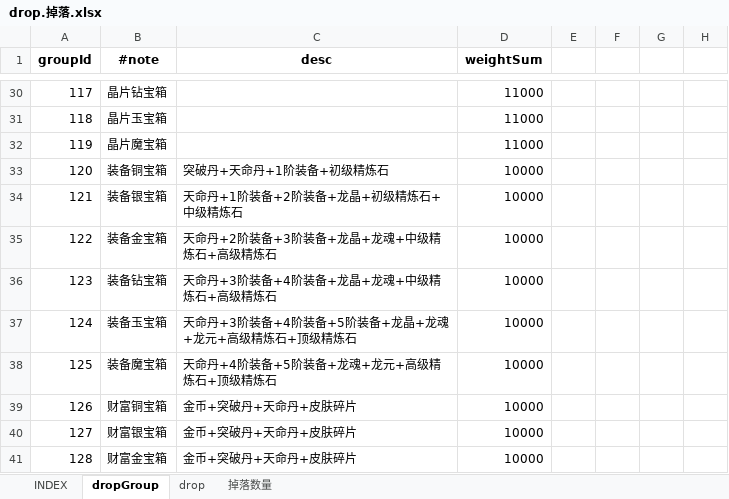
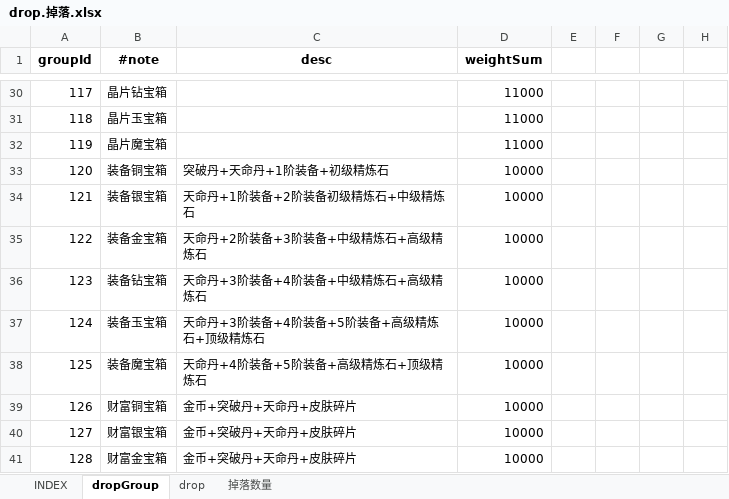
Before and after one commit to hataksumo/UIDesigner, an Excel workbook: Excel/drop.掉落.xlsx, sheet dropGroup, drawn as a sheet; only a part is shown, gaps mark what is left out; values as stored, in another font and other column widths than the file's, no borders; the diff names each change by its address in the sheet, - before the commit and + after, or states it on an @@ line.

```diff
--- a/Excel/drop.掉落.xlsx (sheet dropGroup)
+++ b/Excel/drop.掉落.xlsx (sheet dropGroup)
-C34 (desc): 天命丹+1阶装备+2阶装备+龙晶+初级精炼石+中级精炼石
+C34 (desc): 天命丹+1阶装备+2阶装备初级精炼石+中级精炼石
-C35 (desc): 天命丹+2阶装备+3阶装备+龙晶+龙魂+中级精炼石+高级精炼石
+C35 (desc): 天命丹+2阶装备+3阶装备+中级精炼石+高级精炼石
-C36 (desc): 天命丹+3阶装备+4阶装备+龙晶+龙魂+中级精炼石+高级精炼石
+C36 (desc): 天命丹+3阶装备+4阶装备+中级精炼石+高级精炼石
-C37 (desc): 天命丹+3阶装备+4阶装备+5阶装备+龙晶+龙魂+龙元+高级精炼石+顶级精炼石
+C37 (desc): 天命丹+3阶装备+4阶装备+5阶装备+高级精炼石+顶级精炼石
-C38 (desc): 天命丹+4阶装备+5阶装备+龙魂+龙元+高级精炼石+顶级精炼石
+C38 (desc): 天命丹+4阶装备+5阶装备+高级精炼石+顶级精炼石
```
Also changed, not shown: sheet drop, formulas that keep their value, Excel/dalayBtCy.日常副本.xlsx, Excel/task.任务.xlsx.
